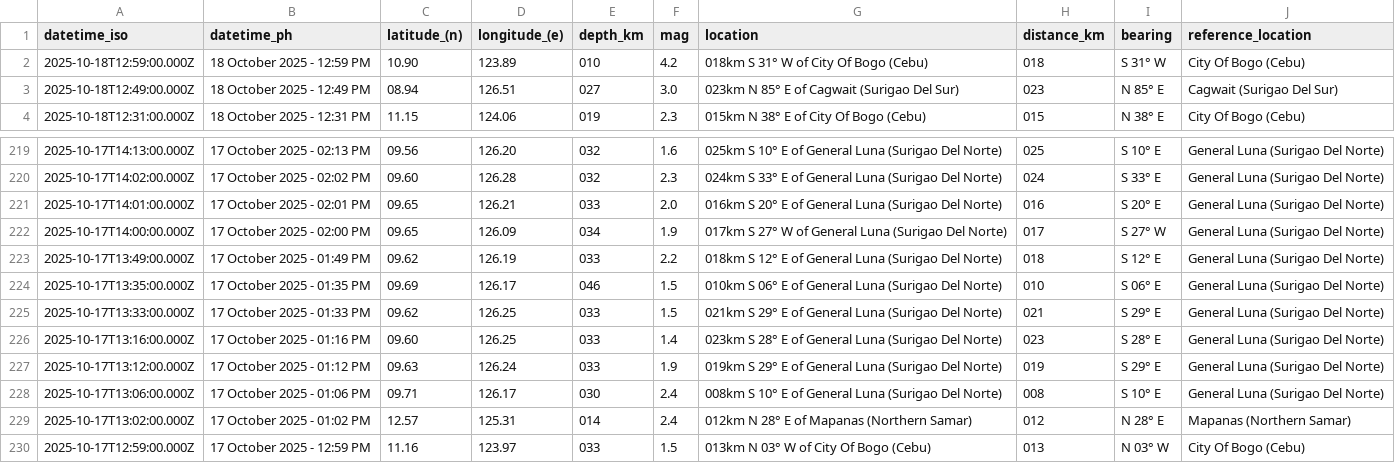
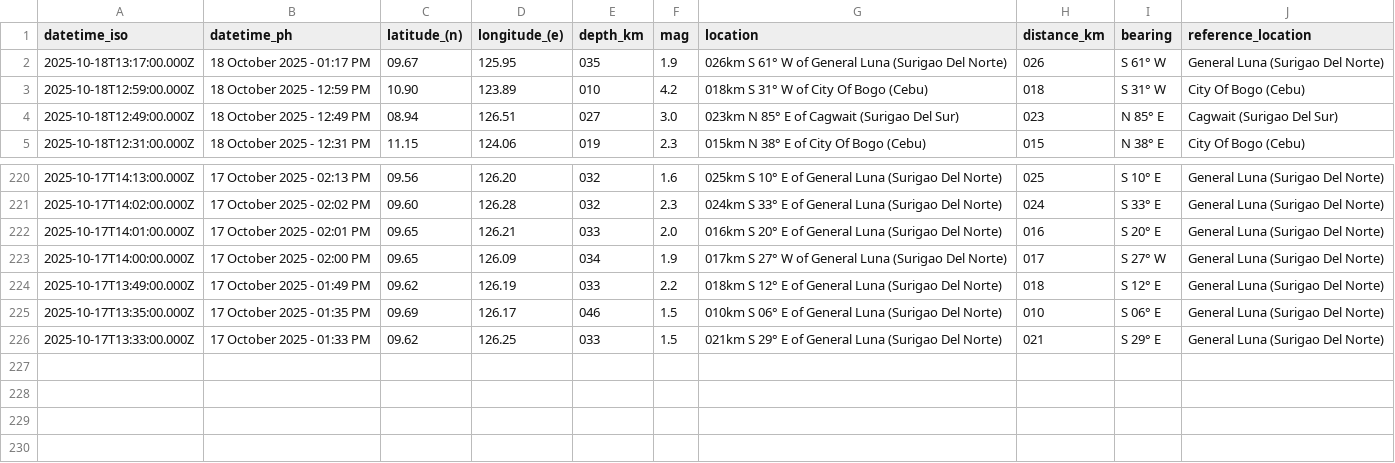
Before and after one commit to chamthesleeptalker/earthquake-tracker, a CSV file: earthquakes_past_24_hours.csv, drawn as a sheet; only a part is shown, gaps mark what is left out; removed rows and columns are numbered as before the commit, all else as after; the diff names each change by its address in the sheet, - before the commit and + after, or states it on an @@ line.

```diff
--- a/earthquakes_past_24_hours.csv
+++ b/earthquakes_past_24_hours.csv
+row 2: 2025-10-18T13:17:00.000Z | 18 October 2025 - 01:17 PM | 09.67 | 125.95 | 035 | 1.9 | 026km S 61° W of General Luna (Surigao Del Norte) | 026 | S 61° W | General Luna (Surigao Del Norte)
-row 226: 2025-10-17T13:16:00.000Z | 17 October 2025 - 01:16 PM | 09.60 | 126.25 | 033 | 1.4 | 023km S 28° E of General Luna (Surigao Del Norte) | 023 | S 28° E | General Luna (Surigao Del Norte)
-row 227: 2025-10-17T13:12:00.000Z | 17 October 2025 - 01:12 PM | 09.63 | 126.24 | 033 | 1.9 | 019km S 29° E of General Luna (Surigao Del Norte) | 019 | S 29° E | General Luna (Surigao Del Norte)
-row 228: 2025-10-17T13:06:00.000Z | 17 October 2025 - 01:06 PM | 09.71 | 126.17 | 030 | 2.4 | 008km S 10° E of General Luna (Surigao Del Norte) | 008 | S 10° E | General Luna (Surigao Del Norte)
-row 229: 2025-10-17T13:02:00.000Z | 17 October 2025 - 01:02 PM | 12.57 | 125.31 | 014 | 2.4 | 012km N 28° E of Mapanas (Northern Samar) | 012 | N 28° E | Mapanas (Northern Samar)
-row 230: 2025-10-17T12:59:00.000Z | 17 October 2025 - 12:59 PM | 11.16 | 123.97 | 033 | 1.5 | 013km N 03° W of City Of Bogo (Cebu) | 013 | N 03° W | City Of Bogo (Cebu)
```
Also changed, not shown: earthquakes.csv, earthquakes_past_7_days.csv, 4 other files.
